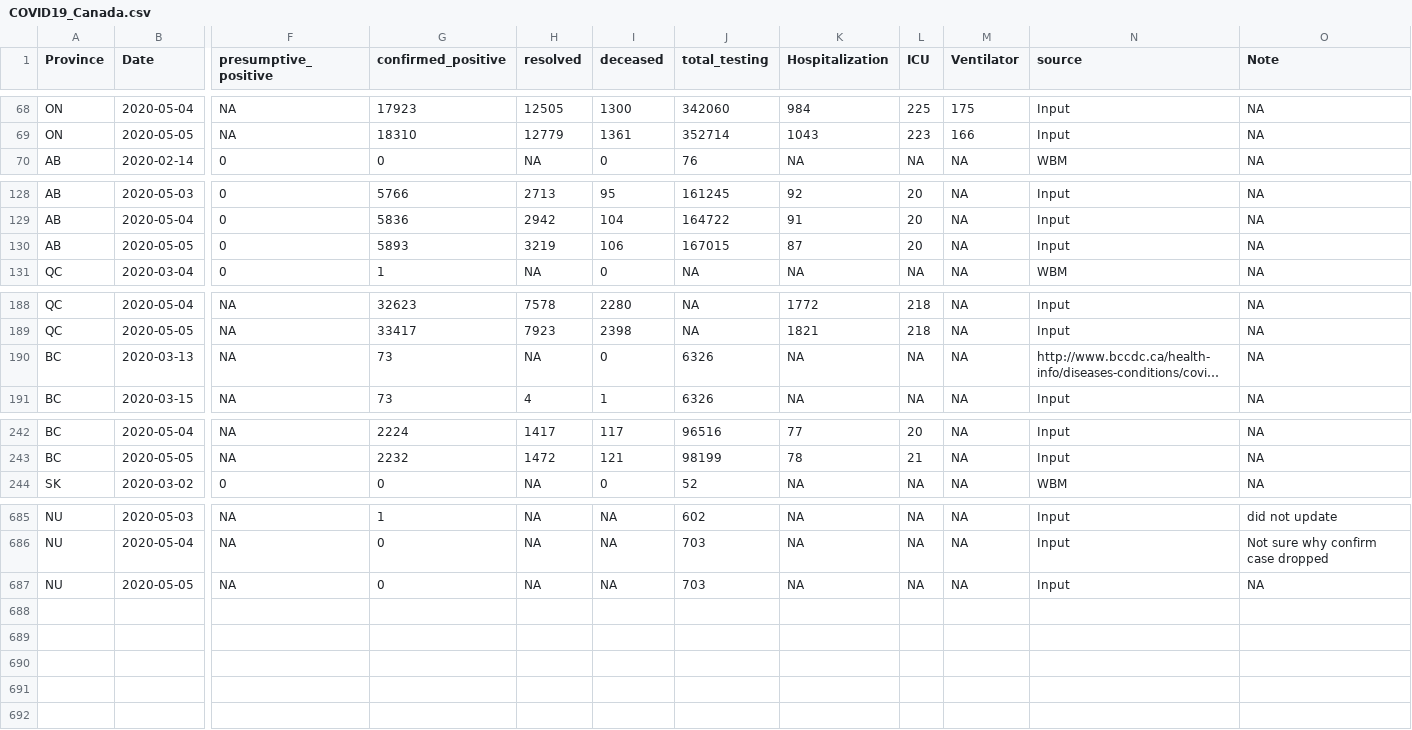
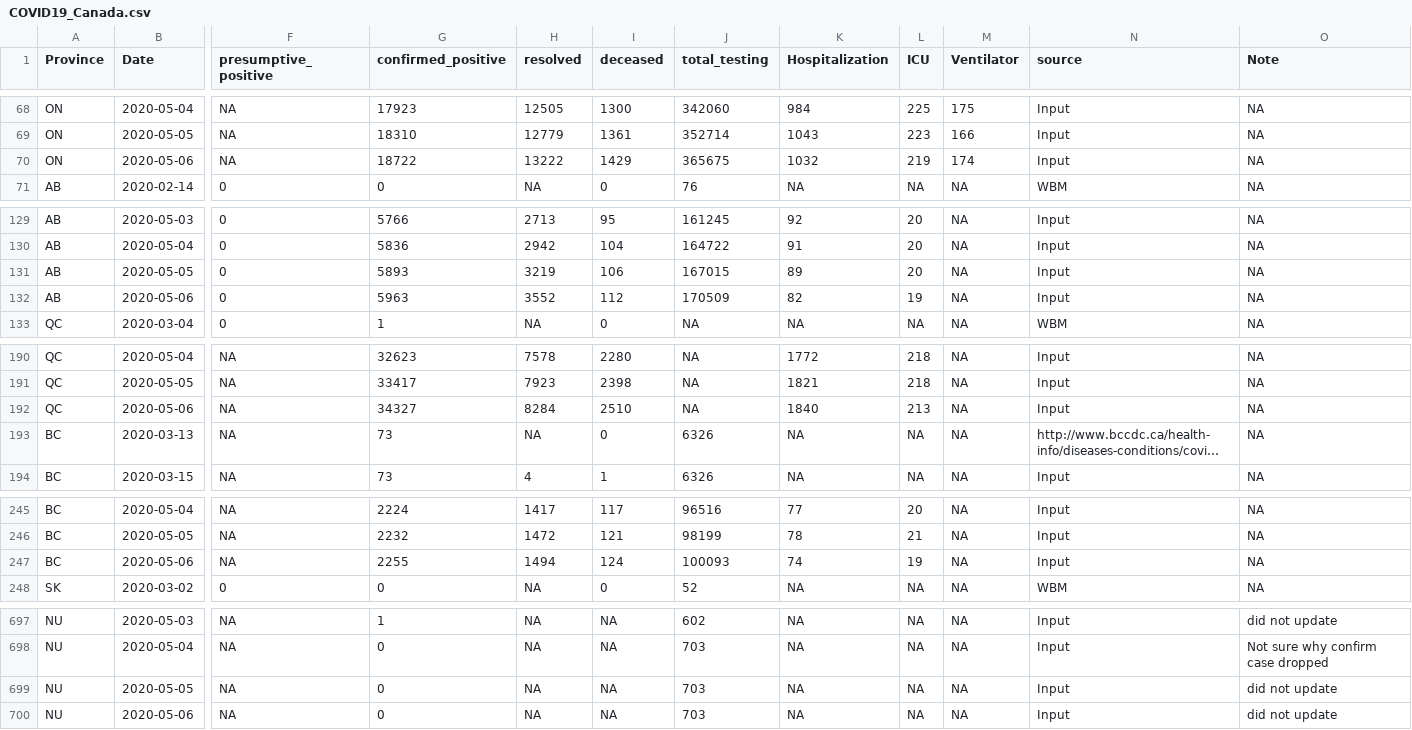
Before and after one commit to wzmli/COVID19-Canada, a CSV file: COVID19_Canada.csv, drawn as a sheet; only a part is shown, gaps mark what is left out; long unchanged cells end in …; addresses are those after the commit; rows hold the shown columns only; the diff covers the shown part only; the diff names each change by its address in the sheet, - before the commit and + after, or states it on an @@ line.

```diff
--- a/COVID19_Canada.csv
+++ b/COVID19_Canada.csv
+row 70: ON | 2020-05-06 | NA | 18722 | 13222 | 1429 | 365675 | 1032 | 219 | 174 | Input | NA
-K131 (Hospitalization): 87
+K131 (Hospitalization): 89
+row 132: AB | 2020-05-06 | 0 | 5963 | 3552 | 112 | 170509 | 82 | 19 | NA | Input | NA
+row 192: QC | 2020-05-06 | NA | 34327 | 8284 | 2510 | NA | 1840 | 213 | NA | Input | NA
+row 247: BC | 2020-05-06 | NA | 2255 | 1494 | 124 | 100093 | 74 | 19 | NA | Input | NA
-O699 (Note): NA
+O699 (Note): did not update
+row 700: NU | 2020-05-06 | NA | 0 | NA | NA | 703 | NA | NA | NA | Input | did not update
```
Also changed, not shown: 8 added rows elsewhere in this file, git_push/clean.Rout.csv, 5 other files.
